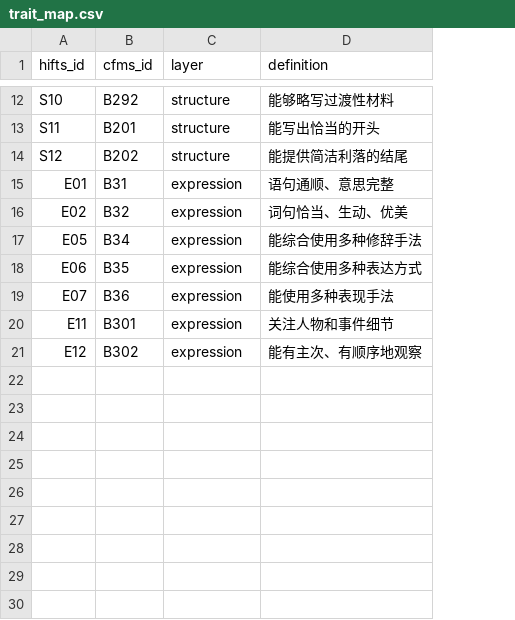
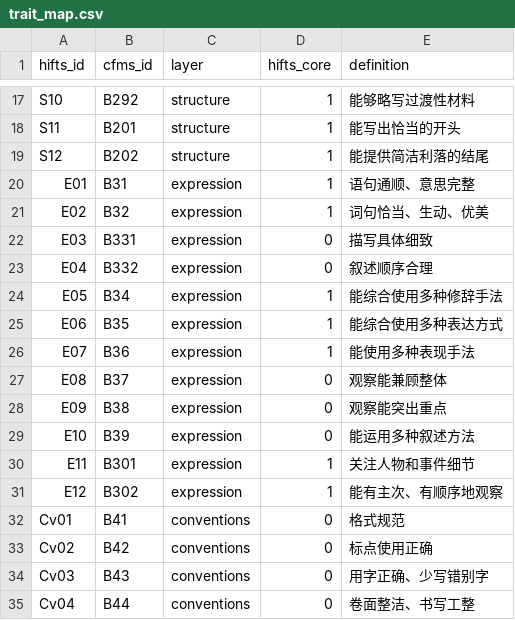
Before and after one commit to Atiyahsama/HiFTS, a CSV file: CFMS-34/trait_map.csv, drawn as a sheet; only a part is shown, gaps mark what is left out; the diff covers the shown part only; the diff names each change by its address in the sheet, - before the commit and + after, or states it on an @@ line.

Commit message:
Update trait_map

```diff
--- a/CFMS-34/trait_map.csv
+++ b/CFMS-34/trait_map.csv
+column D (hifts_core), rows 17-21: all 1; rows 24-26: all 1; rows 30-31: 1 | 1
+row 22: E03 | B331 | expression | 0 | 描写具体细致
+row 23: E04 | B332 | expression | 0 | 叙述顺序合理
+row 27: E08 | B37 | expression | 0 | 观察能兼顾整体
+row 28: E09 | B38 | expression | 0 | 观察能突出重点
+row 29: E10 | B39 | expression | 0 | 能运用多种叙述方法
+row 32: Cv01 | B41 | conventions | 0 | 格式规范
+row 33: Cv02 | B42 | conventions | 0 | 标点使用正确
+row 34: Cv03 | B43 | conventions | 0 | 用字正确、少写错别字
+row 35: Cv04 | B44 | conventions | 0 | 卷面整洁、书写工整
```
Also changed, not shown: 5 added rows elsewhere in this file, 7 other files.
